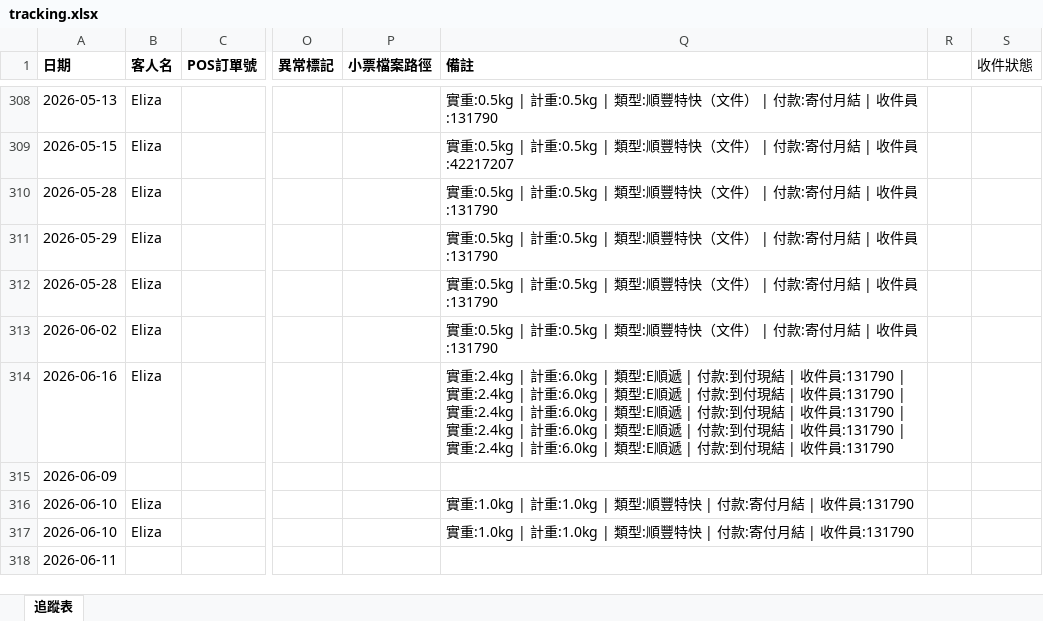
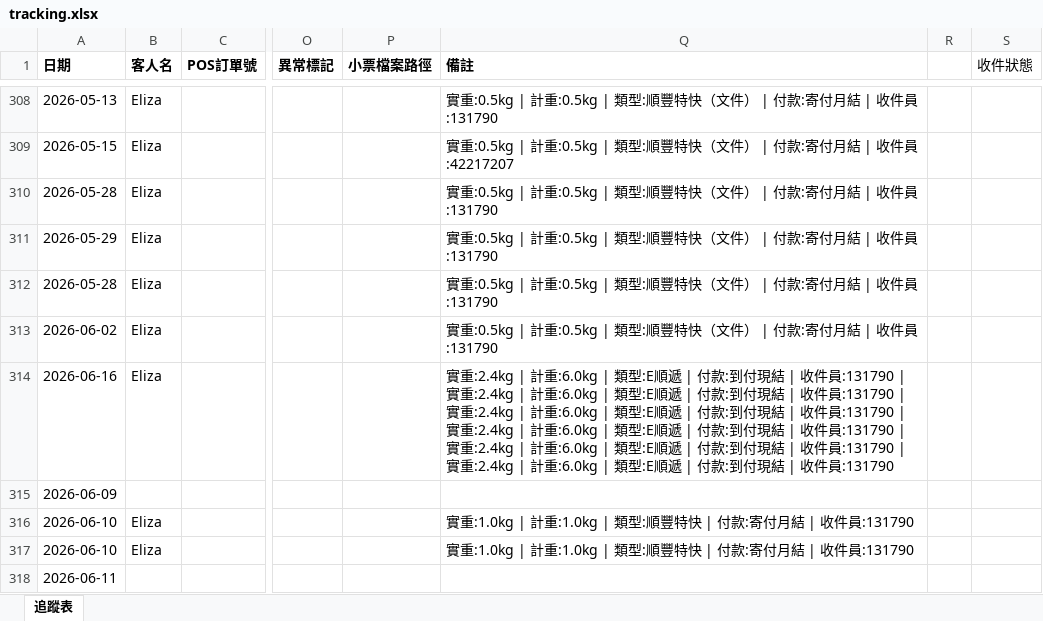
Before and after one commit to elizapoon084/sf-tracking, an Excel workbook: data/tracking.xlsx, sheet 追蹤表, drawn as a sheet; only a part is shown, gaps mark what is left out; values as stored, in another font and other column widths than the file's, no borders; the diff names each change by its address in the sheet, - before the commit and + after, or states it on an @@ line.

Commit message:
auto: 更新運單狀態 2026-06-16 18:00

```diff
--- a/data/tracking.xlsx (sheet 追蹤表)
+++ b/data/tracking.xlsx (sheet 追蹤表)
-Q314 (備註): …收件員:131790
+Q314 (備註): …收件員:131790 | 實重:2.4kg | 計重:6.0kg | 類型:E順遞 | 付款:到付現結 | 收件員:131790
```
